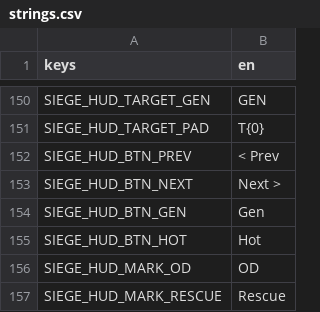
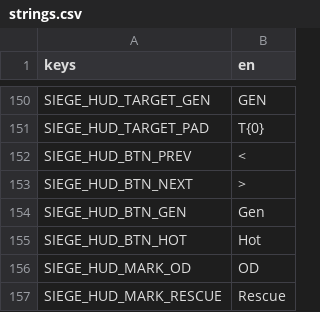
Before and after one commit to shoedler/wattlands, a CSV file: content/siege/strings.csv, drawn as a sheet; only a part is shown, gaps mark what is left out.

```diff
--- a/content/siege/strings.csv
+++ b/content/siege/strings.csv
@@ -151,4 +151,4 @@ SIEGE_HUD_TARGET_GEN,GEN
 SIEGE_HUD_TARGET_PAD,T{0}
-SIEGE_HUD_BTN_PREV,< Prev
-SIEGE_HUD_BTN_NEXT,Next >
+SIEGE_HUD_BTN_PREV,"<"
+SIEGE_HUD_BTN_NEXT,">"
 SIEGE_HUD_BTN_GEN,Gen
```
Also changed, not shown: 19 other files.
